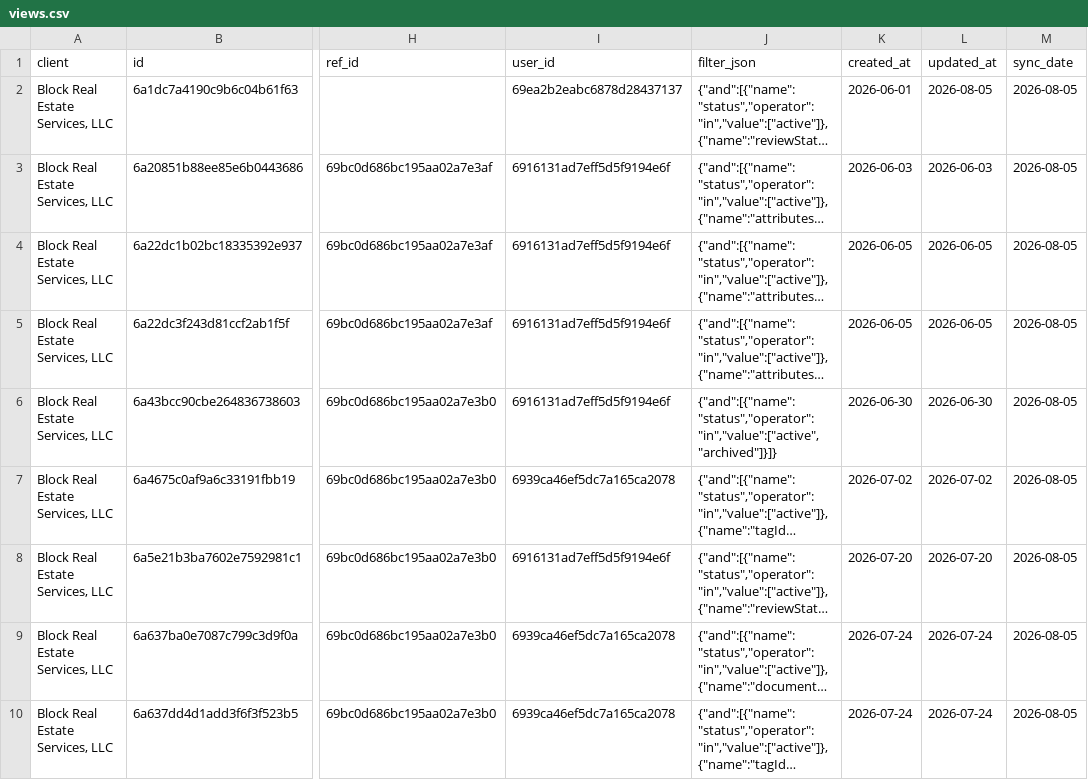
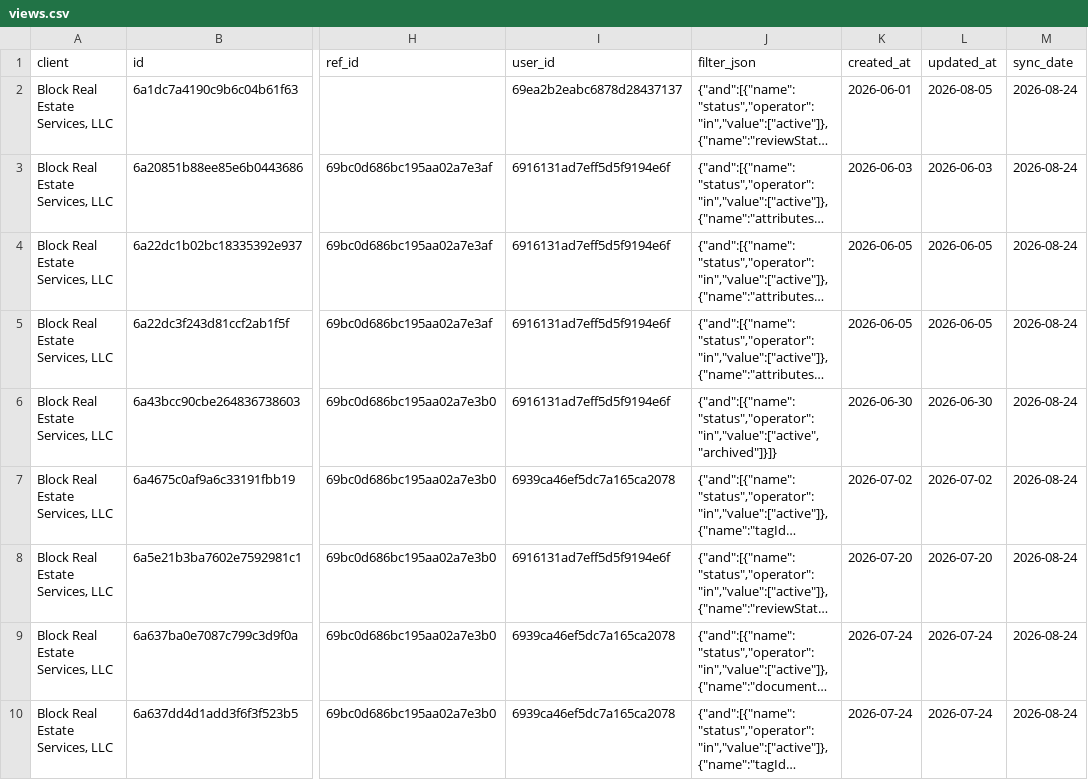
Before and after one commit to PhilipIrving/hubcertsecure, a CSV file: data/trustlayer/views.csv, drawn as a sheet; only a part is shown, gaps mark what is left out; long unchanged cells end in …; the diff covers the shown part only; the diff names each change by its address in the sheet, - before the commit and + after, or states it on an @@ line.

```diff
--- a/data/trustlayer/views.csv
+++ b/data/trustlayer/views.csv
-M2:M10 (sync_date): 2026-08-05
+M2:M10 (sync_date): 2026-08-24
```
Also changed, not shown: 1 added row and 9 edited cells elsewhere in this file, data/trustlayer/contacts.csv, data/trustlayer/context_record_attributes.csv, 39 other files.
